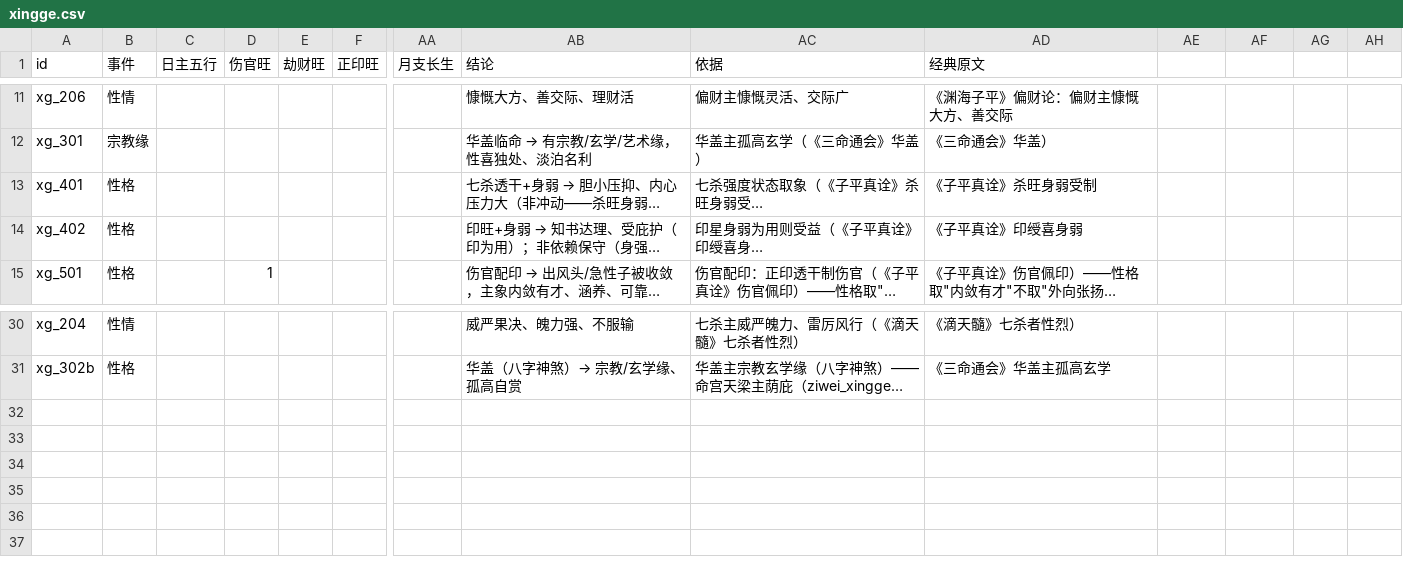
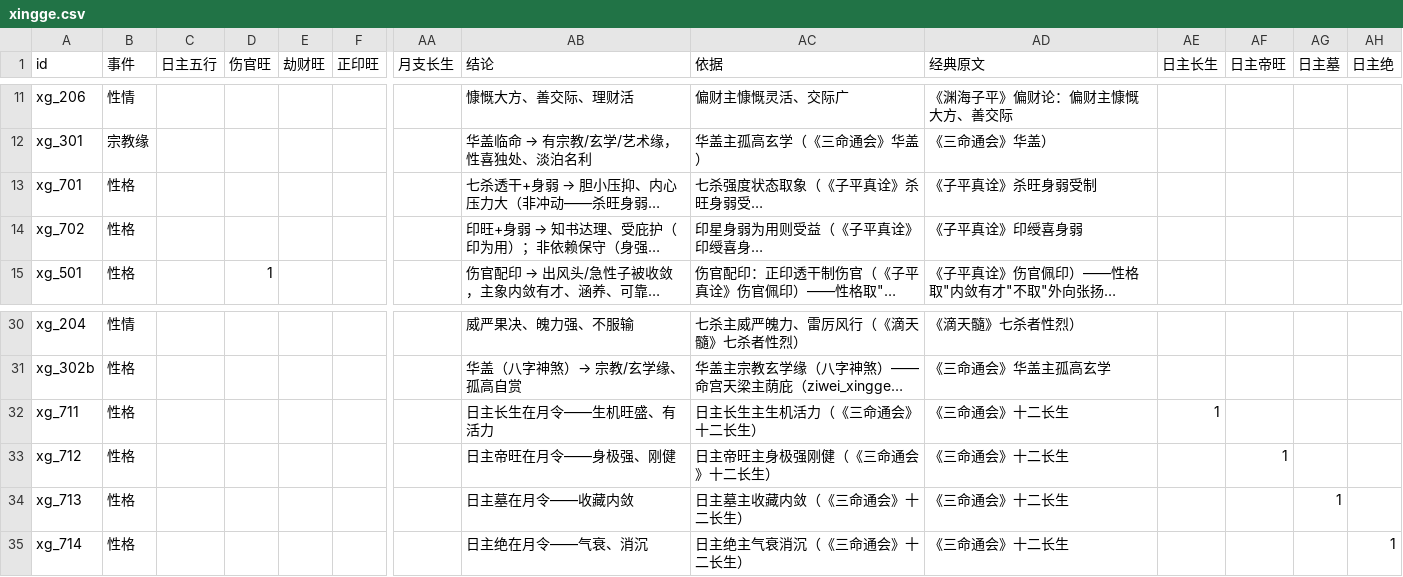
Before and after one commit to ml8s/liki, a CSV file: tools/bazi/xingge.csv, drawn as a sheet; only a part is shown, gaps mark what is left out; long unchanged cells end in …; rows hold the shown columns only; the diff names each change by its address in the sheet, - before the commit and + after, or states it on an @@ line.

```diff
--- a/tools/bazi/xingge.csv
+++ b/tools/bazi/xingge.csv
-AE1: (empty)
+AE1: 日主长生
-AF1: (empty)
+AF1: 日主帝旺
-AG1: (empty)
+AG1: 日主墓
-AH1: (empty)
+AH1: 日主绝
-A13 (id): xg_401
+A13 (id): xg_701
-A14 (id): xg_402
+A14 (id): xg_702
+row 32: xg_711 | 性格 |  |  |  |  |  | 日主长生在月令——生机旺盛、有活力 | 日主长生主生机活力（《三命通会》十二长生） | 《三命通会》十二长生 | 1
+row 33: xg_712 | 性格 |  |  |  |  |  | 日主帝旺在月令——身极强、刚健 | 日主帝旺主身极强刚健（《三命通会》十二长生） | 《三命通会》十二长生 |  | 1
+row 34: xg_713 | 性格 |  |  |  |  |  | 日主墓在月令——收藏内敛 | 日主墓主收藏内敛（《三命通会》十二长生） | 《三命通会》十二长生 |  |  | 1
+row 35: xg_714 | 性格 |  |  |  |  |  | 日主绝在月令——气衰、消沉 | 日主绝主气衰消沉（《三命通会》十二长生） | 《三命通会》十二长生 |  |  |  | 1
```
Also changed, not shown: tools/bazi/zuhe.csv, tools/factors/factors.csv, 1 other file.
